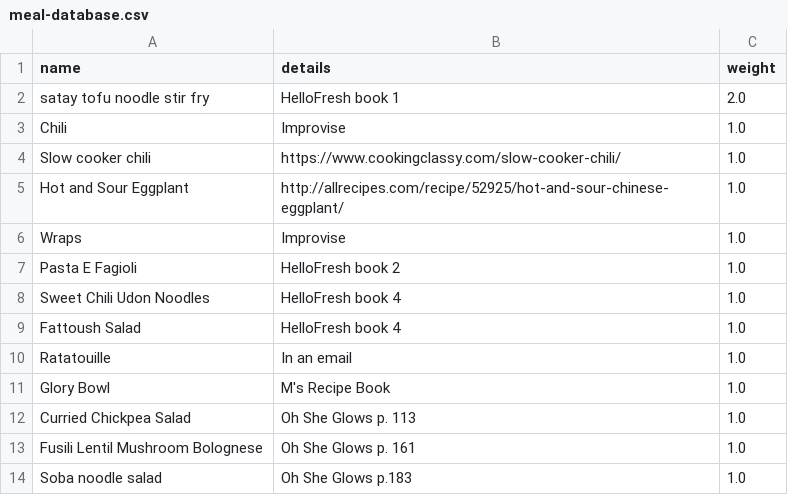
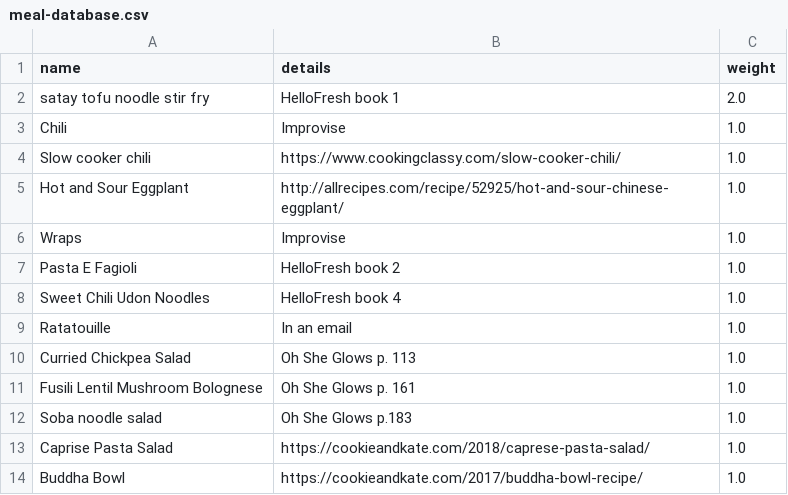
Before and after one commit to QEDan/meal-planning, a CSV file: meal-database.csv, drawn as a sheet.

Commit message:
updated database

```diff
--- a/meal-database.csv
+++ b/meal-database.csv
@@ -8,5 +8,3 @@ Pasta E Fagioli,HelloFresh book 2,1.0
 Sweet Chili Udon Noodles,HelloFresh book 4,1.0
-Fattoush Salad,HelloFresh book 4,1.0
 Ratatouille,In an email,1.0
-Glory Bowl,M's Recipe Book,1.0
 Curried Chickpea Salad,Oh She Glows p. 113,1.0
@@ -14 +12,3 @@ Fusili Lentil Mushroom Bolognese,Oh She Glows p. 161,1.0
 Soba noodle salad,Oh She Glows p.183,1.0
+Caprise Pasta Salad,https://cookieandkate.com/2018/caprese-pasta-salad/,1.0
+Buddha Bowl,https://cookieandkate.com/2017/buddha-bowl-recipe/,1.0
```
